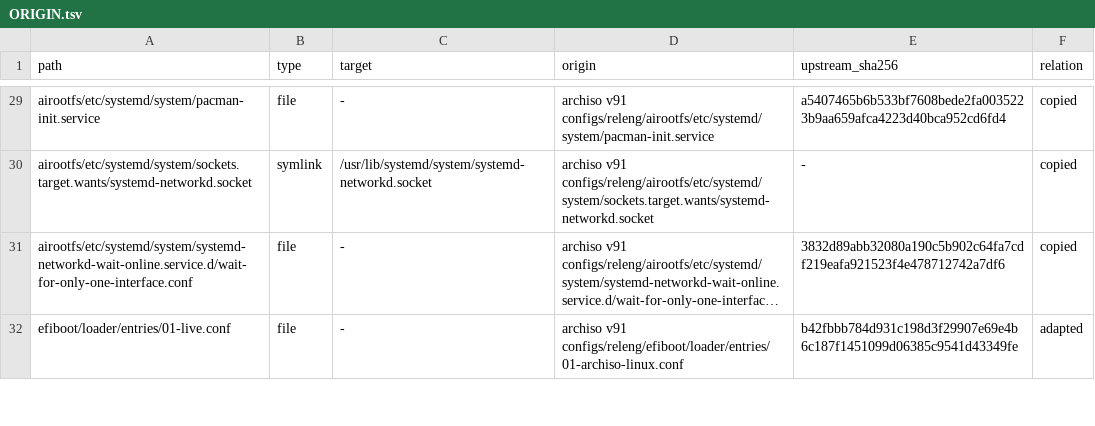
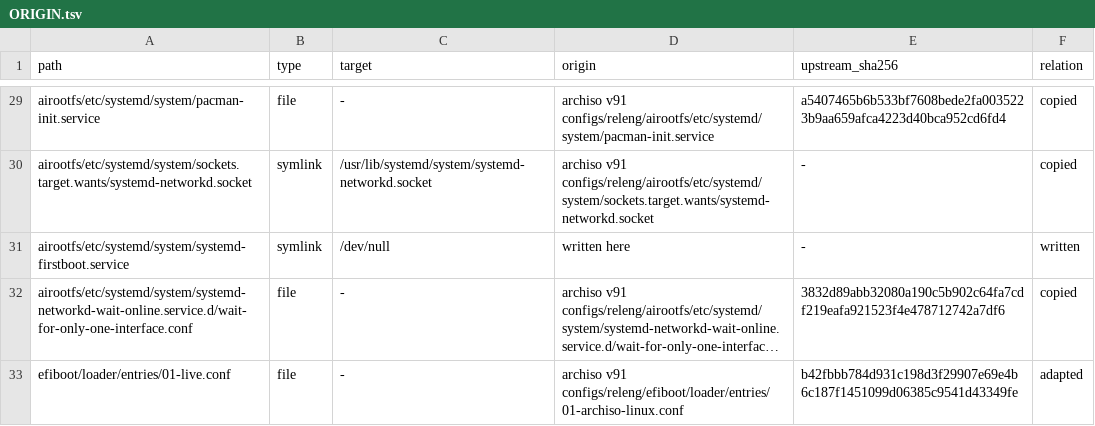
Before and after one commit to Doppiari/arch-bootstrap, a TSV file: iso/profile/ORIGIN.tsv, drawn as a sheet; only a part is shown, gaps mark what is left out; long unchanged cells end in …; the diff names each change by its address in the sheet, - before the commit and + after, or states it on an @@ line.

Commit message:
Remove unused live hooks and bypass interactive first-boot setup

```diff
--- a/iso/profile/ORIGIN.tsv
+++ b/iso/profile/ORIGIN.tsv
+row 31: airootfs/etc/systemd/system/systemd-firstboot.service | symlink | /dev/null | written here | - | written
```
Also changed, not shown: 9 other files.
